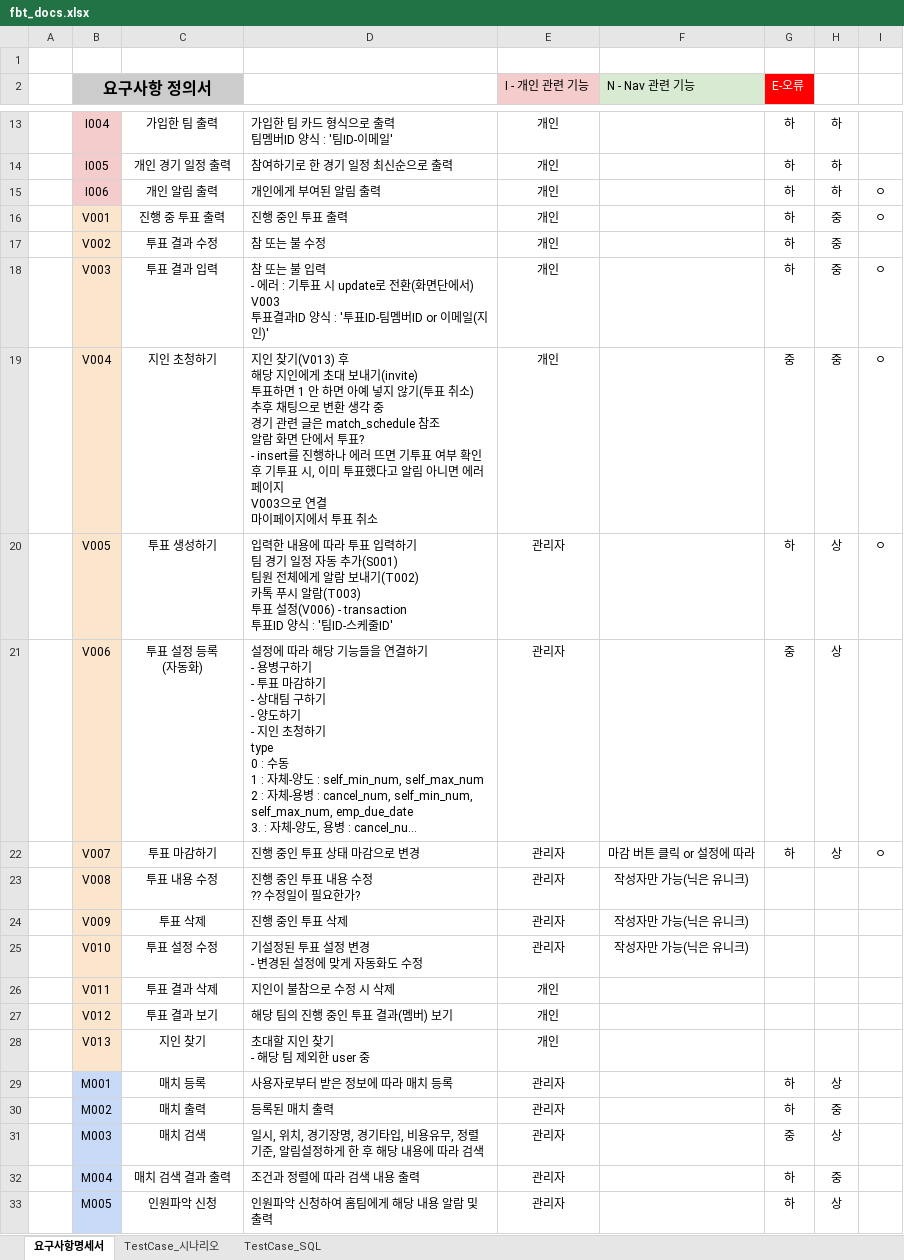
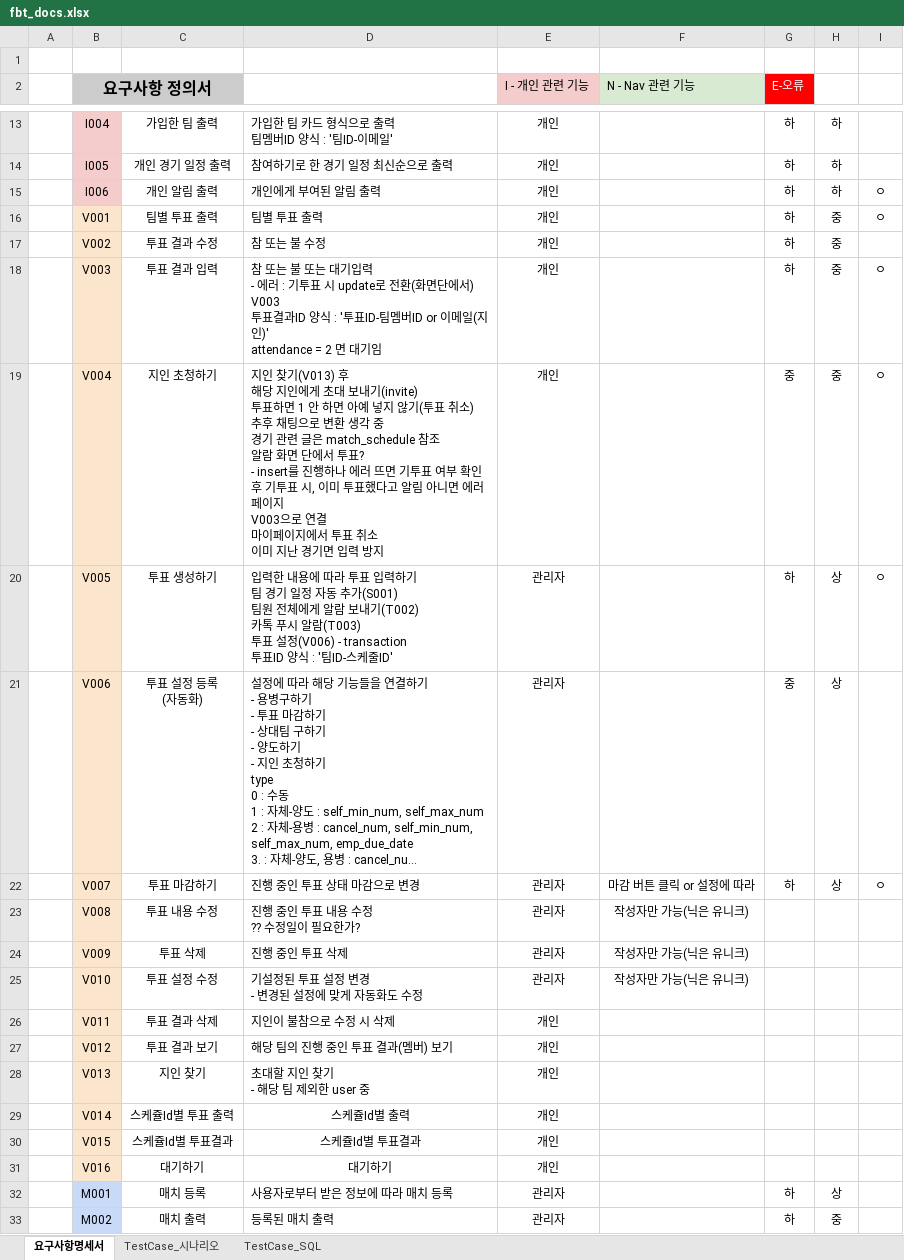
Before and after one commit to jaeheon-lee/fbt, an Excel workbook: docs/srs/fbt_docs.xlsx, sheet 요구사항명세서, drawn as a sheet; only a part is shown, gaps mark what is left out; the shorter side is filled out with more unchanged rows; long unchanged cells end in …; values as stored, in another font and other column widths than the file's, no borders; ↵ is a line break in a cell; the diff names each change by its address in the sheet, - before the commit and + after, or states it on an @@ line.

```diff
--- a/docs/srs/fbt_docs.xlsx (sheet 요구사항명세서)
+++ b/docs/srs/fbt_docs.xlsx (sheet 요구사항명세서)
-C16: 진행 중 투표 출력
+C16: 팀별 투표 출력
-D16: 진행 중인 투표 출력
+D16: 팀별 투표 출력
-D18: …는 불 입력 ↵ - 에러 : 기투표 시 update로 전환(화면단에서) V003 ↵ 투표결과ID 양식 : '투표ID-팀멤버ID or 이메일(지인)'
+D18: …는 불 또는 대기입력 ↵ - 에러 : 기투표 시 update로 전환(화면단에서) V003 ↵ 투표결과ID 양식 : '투표ID-팀멤버ID or 이메일(지인)' ↵ attendance = 2 면 대기임
-D19: …표 취소
+D19: …표 취소 ↵ 이미 지난 경기면 입력 방지
+row 29:  | V014 | 스케쥴Id별 투표 출력 | 스케쥴Id별 출력 | 개인
+row 30:  | V015 | 스케쥴Id별 투표결과 | 스케쥴Id별 투표결과 | 개인
+row 31:  | V016 | 대기하기 | 대기하기 | 개인
```
Also changed, not shown: sheet TestCase_SQL, 30 other files.
